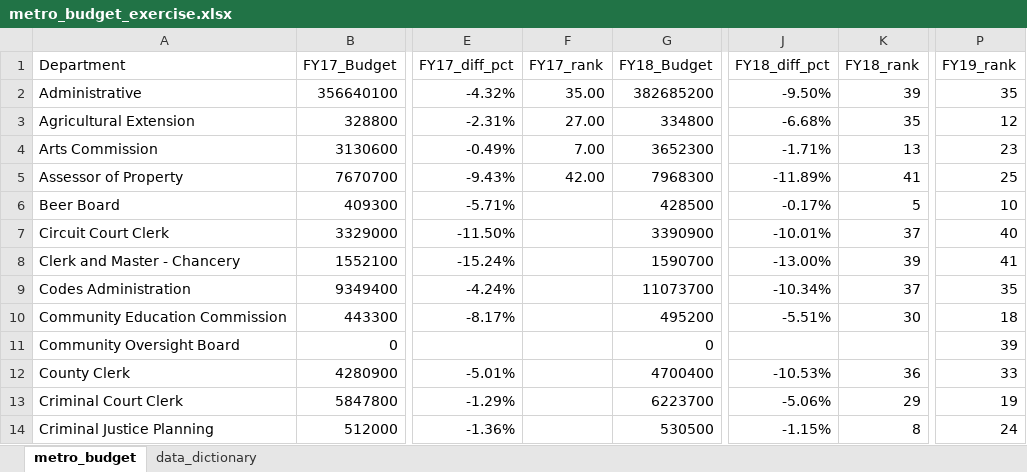
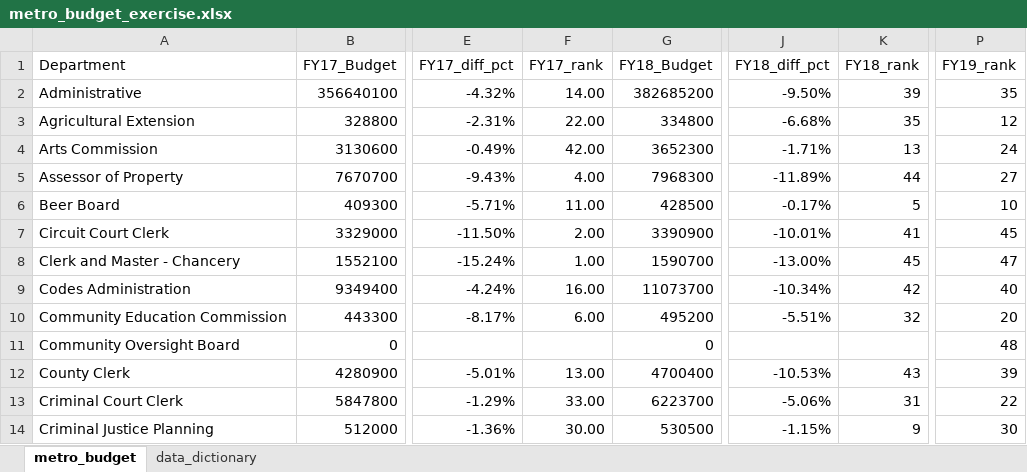
Before and after one commit to NSS-Data-Analytics-Cohort-15/lookups-exercise-cfazio93, an Excel workbook: metro_budget_exercise.xlsx, sheet metro_budget, drawn as a sheet; only a part is shown, gaps mark what is left out; values as stored, in another font and other column widths than the file's, no borders; charts and pictures not drawn; the diff covers the shown part only; the diff names each change by its address in the sheet, - before the commit and + after, or states it on an @@ line.

```diff
--- a/metro_budget_exercise.xlsx (sheet metro_budget)
+++ b/metro_budget_exercise.xlsx (sheet metro_budget)
-F2 (FY17_rank): 35.00
+F2 (FY17_rank): 14.00
-F3 (FY17_rank): 27.00
+F3 (FY17_rank): 22.00
-F4 (FY17_rank): 7.00
+F4 (FY17_rank): 42.00
-P4 (FY19_rank): 23
+P4 (FY19_rank): 24
-F5 (FY17_rank): 42.00
+F5 (FY17_rank): 4.00
-K5 (FY18_rank): 41
+K5 (FY18_rank): 44
-P5 (FY19_rank): 25
+P5 (FY19_rank): 27
-F6 (FY17_rank): (empty)
+F6 (FY17_rank): 11.00
-F7 (FY17_rank): (empty)
+F7 (FY17_rank): 2.00
-K7 (FY18_rank): 37
+K7 (FY18_rank): 41
-P7 (FY19_rank): 40
+P7 (FY19_rank): 45
-F8 (FY17_rank): (empty)
+F8 (FY17_rank): 1.00
-K8 (FY18_rank): 39
+K8 (FY18_rank): 45
-P8 (FY19_rank): 41
+P8 (FY19_rank): 47
-F9 (FY17_rank): (empty)
+F9 (FY17_rank): 16.00
-K9 (FY18_rank): 37
+K9 (FY18_rank): 42
-P9 (FY19_rank): 35
+P9 (FY19_rank): 40
-F10 (FY17_rank): (empty)
+F10 (FY17_rank): 6.00
-K10 (FY18_rank): 30
+K10 (FY18_rank): 32
-P10 (FY19_rank): 18
+P10 (FY19_rank): 20
-P11 (FY19_rank): 39
+P11 (FY19_rank): 48
-F12 (FY17_rank): (empty)
+F12 (FY17_rank): 13.00
-K12 (FY18_rank): 36
+K12 (FY18_rank): 43
-P12 (FY19_rank): 33
+P12 (FY19_rank): 39
-F13 (FY17_rank): (empty)
+F13 (FY17_rank): 33.00
-K13 (FY18_rank): 29
+K13 (FY18_rank): 31
-P13 (FY19_rank): 19
+P13 (FY19_rank): 22
-F14 (FY17_rank): (empty)
+F14 (FY17_rank): 30.00
-K14 (FY18_rank): 8
+K14 (FY18_rank): 9
-P14 (FY19_rank): 24
+P14 (FY19_rank): 30
```
Also changed, not shown: 114 edited cells and cell formats elsewhere in this sheet, formulas that keep their value, charts or pictures, 1 other file.
